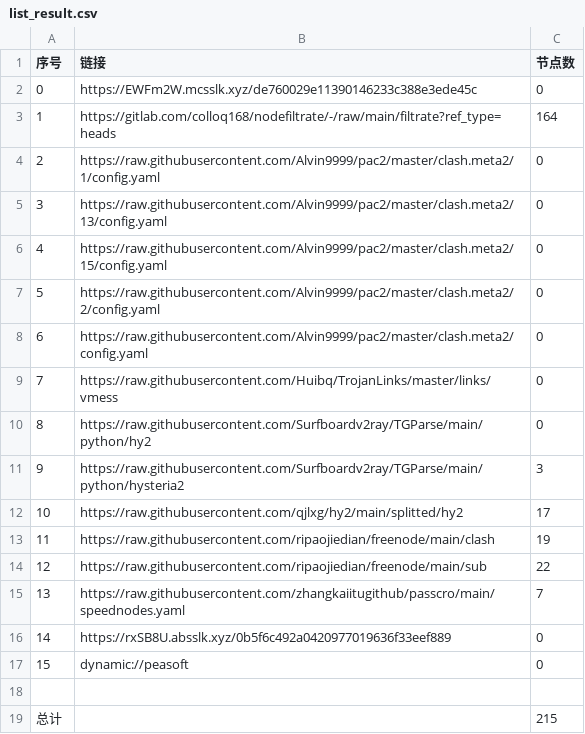
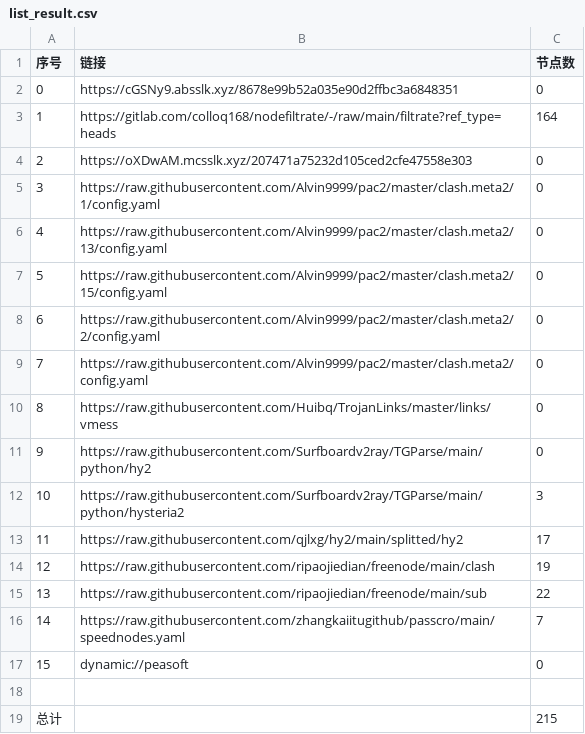
Before and after one commit to jianwu-zhao/NoMoreWalls, a CSV file: list_result.csv, drawn as a sheet; removed rows and columns are numbered as before the commit, all else as after; the diff names each change by its address in the sheet, - before the commit and + after, or states it on an @@ line.

```diff
--- a/list_result.csv
+++ b/list_result.csv
-B2 (链接): https://EWFm2W.mcsslk.xyz/de760029e11390146233c388e3ede45c
+B2 (链接): https://cGSNy9.absslk.xyz/8678e99b52a035e90d2ffbc3a6848351
+row 4: 2 | https://oXDwAM.mcsslk.xyz/207471a75232d105ced2cfe47558e303 | 0
@@ column A (序号) renumbered between rows 5 and 16 @@
-row 16: 14 | https://rxSB8U.absslk.xyz/0b5f6c492a0420977019636f33eef889 | 0
```
Also changed, not shown: 24 other files.
